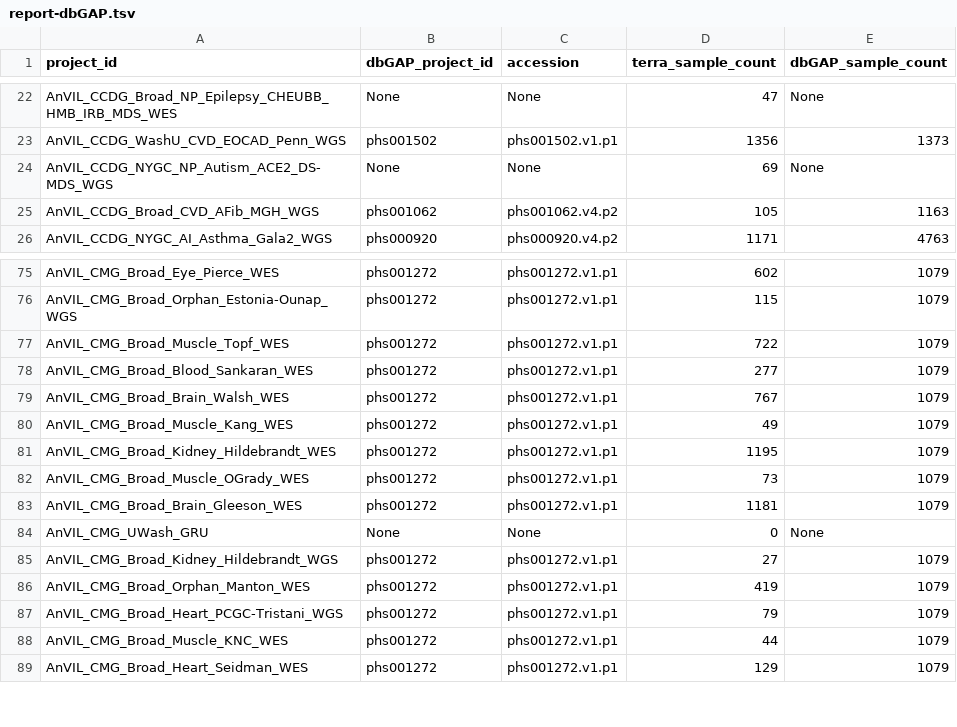
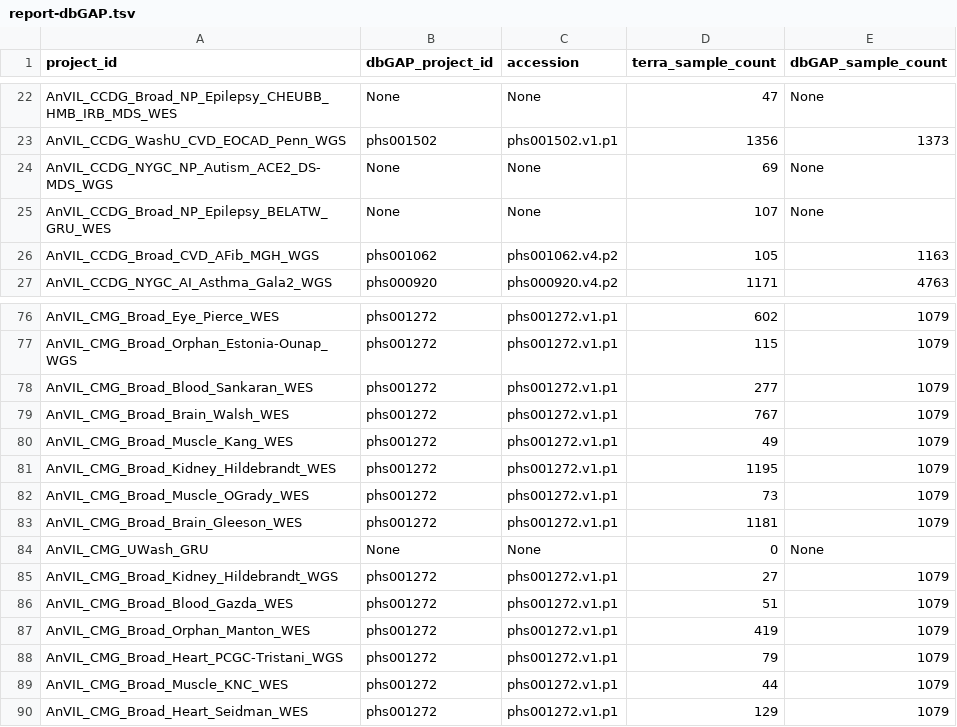
Before and after one commit to anvilproject/client-apis, a TSV file: pyAnVIL/notebooks/figures/report-dbGAP.tsv, drawn as a sheet; only a part is shown, gaps mark what is left out.

Commit message:
Latest data

```diff
--- a/pyAnVIL/notebooks/figures/report-dbGAP.tsv
+++ b/pyAnVIL/notebooks/figures/report-dbGAP.tsv
@@ -24,2 +24,3 @@ AnVIL_CCDG_WashU_CVD_EOCAD_Penn_WGS	phs001502	phs001502.v1.p1	1356	1373
 AnVIL_CCDG_NYGC_NP_Autism_ACE2_DS-MDS_WGS	None	None	69	None
+AnVIL_CCDG_Broad_NP_Epilepsy_BELATW_GRU_WES	None	None	107	None
 AnVIL_CCDG_Broad_CVD_AFib_MGH_WGS	phs001062	phs001062.v4.p2	105	1163
@@ -76,3 +77,2 @@ AnVIL_CMG_Broad_Eye_Pierce_WES	phs001272	phs001272.v1.p1	602	1079
 AnVIL_CMG_Broad_Orphan_Estonia-Ounap_WGS	phs001272	phs001272.v1.p1	115	1079
-AnVIL_CMG_Broad_Muscle_Topf_WES	phs001272	phs001272.v1.p1	722	1079
 AnVIL_CMG_Broad_Blood_Sankaran_WES	phs001272	phs001272.v1.p1	277	1079
@@ -85,2 +85,3 @@ AnVIL_CMG_UWash_GRU	None	None	0	None
 AnVIL_CMG_Broad_Kidney_Hildebrandt_WGS	phs001272	phs001272.v1.p1	27	1079
+AnVIL_CMG_Broad_Blood_Gazda_WES	phs001272	phs001272.v1.p1	51	1079
 AnVIL_CMG_Broad_Orphan_Manton_WES	phs001272	phs001272.v1.p1	419	1079
```
Also changed, not shown: 4 other files.
